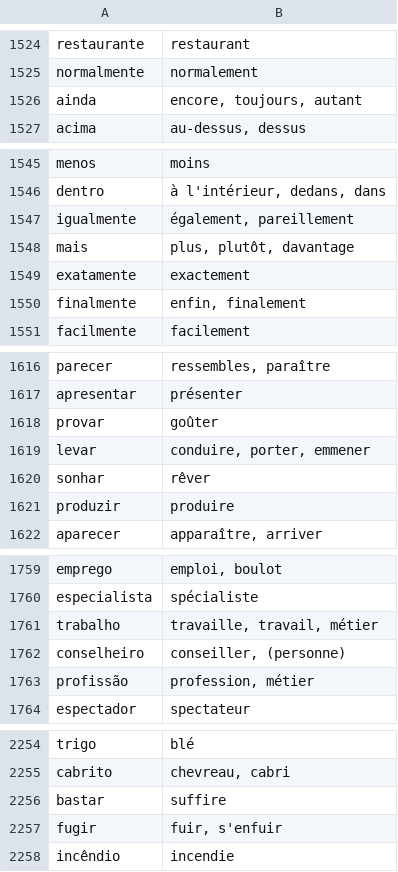
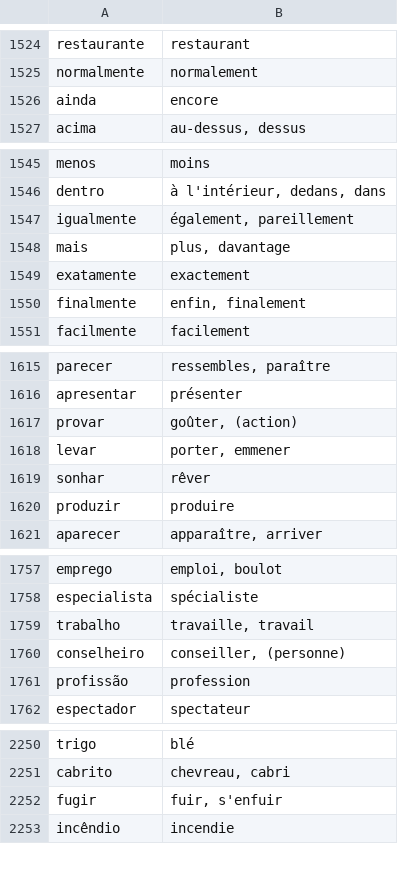
Before and after one commit to fgiannesini/Reminder, a CSV file: src/main/resources/dictionary.csv, drawn as a sheet; only a part is shown, gaps mark what is left out; the diff covers the shown part only.

```diff
--- a/src/main/resources/dictionary.csv
+++ b/src/main/resources/dictionary.csv
@@ -1525,3 +1525,3 @@ restaurante;restaurant
 normalmente;normalement
-ainda;encore, toujours, autant
+ainda;encore
 acima;au-dessus, dessus
@@ -1547,3 +1547,3 @@ dentro;à l'intérieur, dedans, dans
 igualmente;également, pareillement
-mais;plus, plutôt, davantage
+mais;plus, davantage
 exatamente;exactement
@@ -1617,4 +1616,4 @@ parecer;ressembles, paraître
 apresentar;présenter
-provar;goûter
-levar;conduire, porter, emmener
+provar;goûter, (action)
+levar;porter, emmener
 sonhar;rêver
@@ -1760,5 +1758,5 @@ emprego;emploi, boulot
 especialista;spécialiste
-trabalho;travaille, travail, métier
+trabalho;travaille, travail
 conselheiro;conseiller, (personne)
-profissão;profession, métier
+profissão;profession
 espectador;spectateur
@@ -2255,3 +2251,2 @@ trigo;blé
 cabrito;chevreau, cabri
-bastar;suffire
 fugir;fuir, s'enfuir
```
Also changed, not shown: 4 removed rows and 19 edited cells elsewhere in this file.
